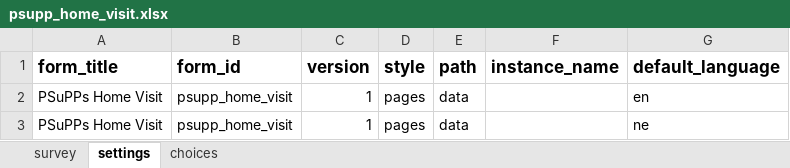
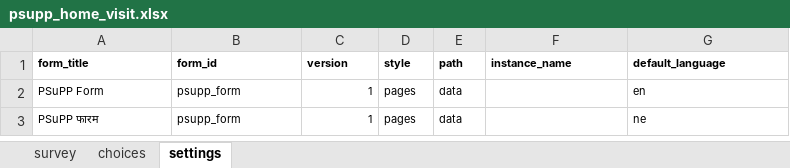
Before and after one commit to Raghavkarki/Possible-dhulikhel-cht-config, an Excel workbook: config-nssd-migration-perinatal_workflow/forms/app/psupp_home_visit.xlsx, sheet settings, drawn as a sheet; values as stored, in another font and other column widths than the file's, no borders; charts and pictures not drawn; the diff names each change by its address in the sheet, - before the commit and + after, or states it on an @@ line.

Commit message:
updated the screening form and the homevisit form

```diff
--- a/config-nssd-migration-perinatal_workflow/forms/app/psupp_home_visit.xlsx (sheet settings)
+++ b/config-nssd-migration-perinatal_workflow/forms/app/psupp_home_visit.xlsx (sheet settings)
@@ sheet tab order changed: survey | choices | settings @@
@@ A1:G1 text size: smaller @@
-A2 (form_title): PSuPPs Home Visit
+A2 (form_title): PSuPP Form
@@ A2:E3 text size: smaller @@
-B2:B3 (form_id): psupp_home_visit
+B2:B3 (form_id): psupp_form
@@ G2:G3 text size: smaller @@
-A3 (form_title): PSuPPs Home Visit
+A3 (form_title): PSuPP फारम
```
Also changed, not shown: sheet survey, sheet choices, 3 other files.
